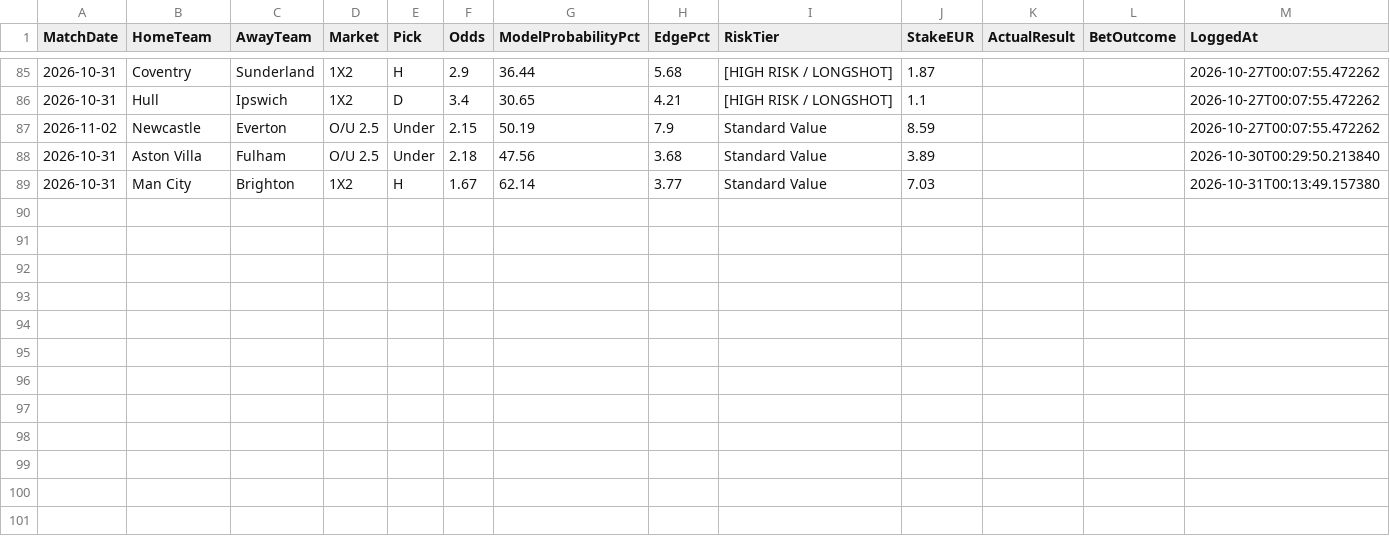
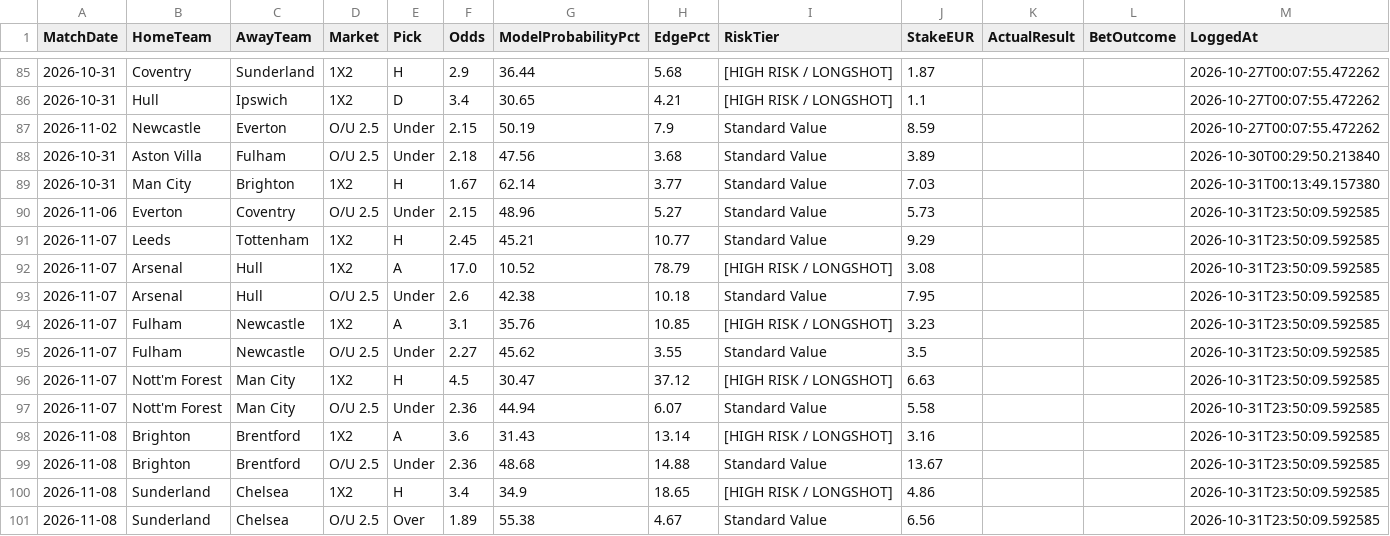
Before and after one commit to boukakos/palavoiBetPredictor, a CSV file: data/predictions/bets_log.csv, drawn as a sheet; only a part is shown, gaps mark what is left out; the diff names each change by its address in the sheet, - before the commit and + after, or states it on an @@ line.

```diff
--- a/data/predictions/bets_log.csv
+++ b/data/predictions/bets_log.csv
+row 90: 2026-11-06 | Everton | Coventry | O/U 2.5 | Under | 2.15 | 48.96 | 5.27 | Standard Value | 5.73 |  |  | 2026-10-31T23:50:09.592585
+row 91: 2026-11-07 | Leeds | Tottenham | 1X2 | H | 2.45 | 45.21 | 10.77 | Standard Value | 9.29 |  |  | 2026-10-31T23:50:09.592585
+row 92: 2026-11-07 | Arsenal | Hull | 1X2 | A | 17.0 | 10.52 | 78.79 | [HIGH RISK / LONGSHOT] | 3.08 |  |  | 2026-10-31T23:50:09.592585
+row 93: 2026-11-07 | Arsenal | Hull | O/U 2.5 | Under | 2.6 | 42.38 | 10.18 | Standard Value | 7.95 |  |  | 2026-10-31T23:50:09.592585
+row 94: 2026-11-07 | Fulham | Newcastle | 1X2 | A | 3.1 | 35.76 | 10.85 | [HIGH RISK / LONGSHOT] | 3.23 |  |  | 2026-10-31T23:50:09.592585
+row 95: 2026-11-07 | Fulham | Newcastle | O/U 2.5 | Under | 2.27 | 45.62 | 3.55 | Standard Value | 3.5 |  |  | 2026-10-31T23:50:09.592585
+row 96: 2026-11-07 | Nott'm Forest | Man City | 1X2 | H | 4.5 | 30.47 | 37.12 | [HIGH RISK / LONGSHOT] | 6.63 |  |  | 2026-10-31T23:50:09.592585
+row 97: 2026-11-07 | Nott'm Forest | Man City | O/U 2.5 | Under | 2.36 | 44.94 | 6.07 | Standard Value | 5.58 |  |  | 2026-10-31T23:50:09.592585
+row 98: 2026-11-08 | Brighton | Brentford | 1X2 | A | 3.6 | 31.43 | 13.14 | [HIGH RISK / LONGSHOT] | 3.16 |  |  | 2026-10-31T23:50:09.592585
+row 99: 2026-11-08 | Brighton | Brentford | O/U 2.5 | Under | 2.36 | 48.68 | 14.88 | Standard Value | 13.67 |  |  | 2026-10-31T23:50:09.592585
+row 100: 2026-11-08 | Sunderland | Chelsea | 1X2 | H | 3.4 | 34.9 | 18.65 | [HIGH RISK / LONGSHOT] | 4.86 |  |  | 2026-10-31T23:50:09.592585
+row 101: 2026-11-08 | Sunderland | Chelsea | O/U 2.5 | Over | 1.89 | 55.38 | 4.67 | Standard Value | 6.56 |  |  | 2026-10-31T23:50:09.592585
```
Also changed, not shown: data/predictions/live_upcoming_predictions.csv, data/upcoming_fixtures.csv, 1 other file.
